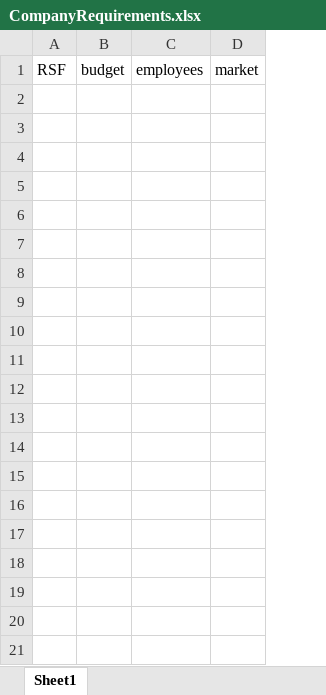
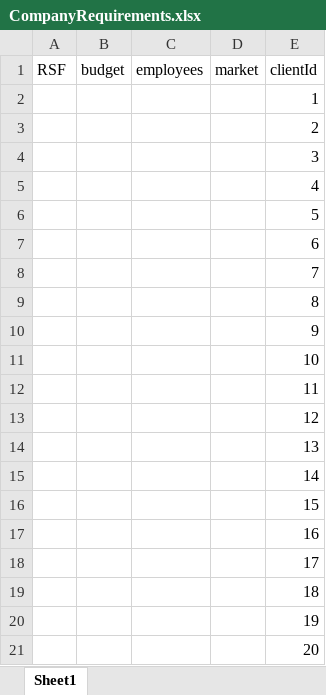
Before and after one commit to ab5y/portal, an Excel workbook: data/CompanyRequirements.xlsx, sheet Sheet1, drawn as a sheet; values as stored, in another font and other column widths than the file's, no borders; the diff names each change by its address in the sheet, - before the commit and + after, or states it on an @@ line.

```diff
--- a/data/CompanyRequirements.xlsx (sheet Sheet1)
+++ b/data/CompanyRequirements.xlsx (sheet Sheet1)
+column E (clientId), empty
+row 2:  |  |  |  | 1
+row 3:  |  |  |  | 2
+row 4:  |  |  |  | 3
+row 5:  |  |  |  | 4
+row 6:  |  |  |  | 5
+row 7:  |  |  |  | 6
+row 8:  |  |  |  | 7
+row 9:  |  |  |  | 8
+row 10:  |  |  |  | 9
+row 11:  |  |  |  | 10
+row 12:  |  |  |  | 11
+row 13:  |  |  |  | 12
+row 14:  |  |  |  | 13
+row 15:  |  |  |  | 14
+row 16:  |  |  |  | 15
+row 17:  |  |  |  | 16
+row 18:  |  |  |  | 17
+row 19:  |  |  |  | 18
+row 20:  |  |  |  | 19
+row 21:  |  |  |  | 20
```
Also changed, not shown: data/CompanyContact.xlsx, 6 other files.
